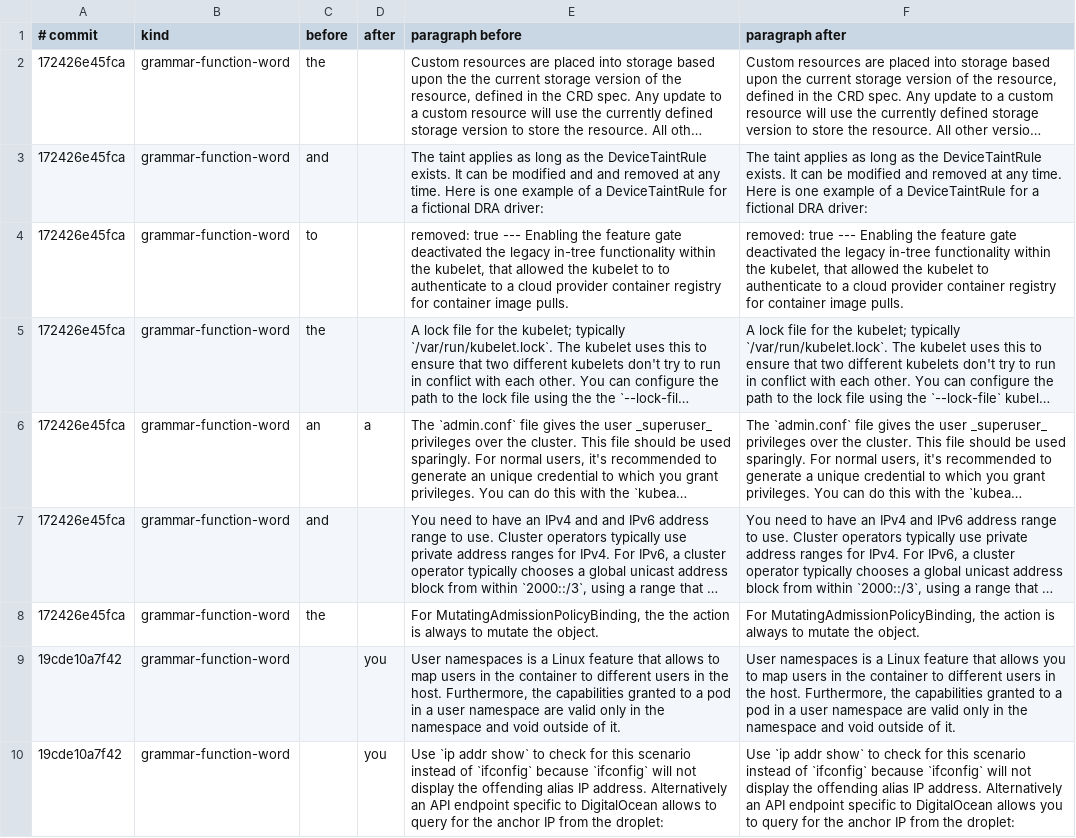
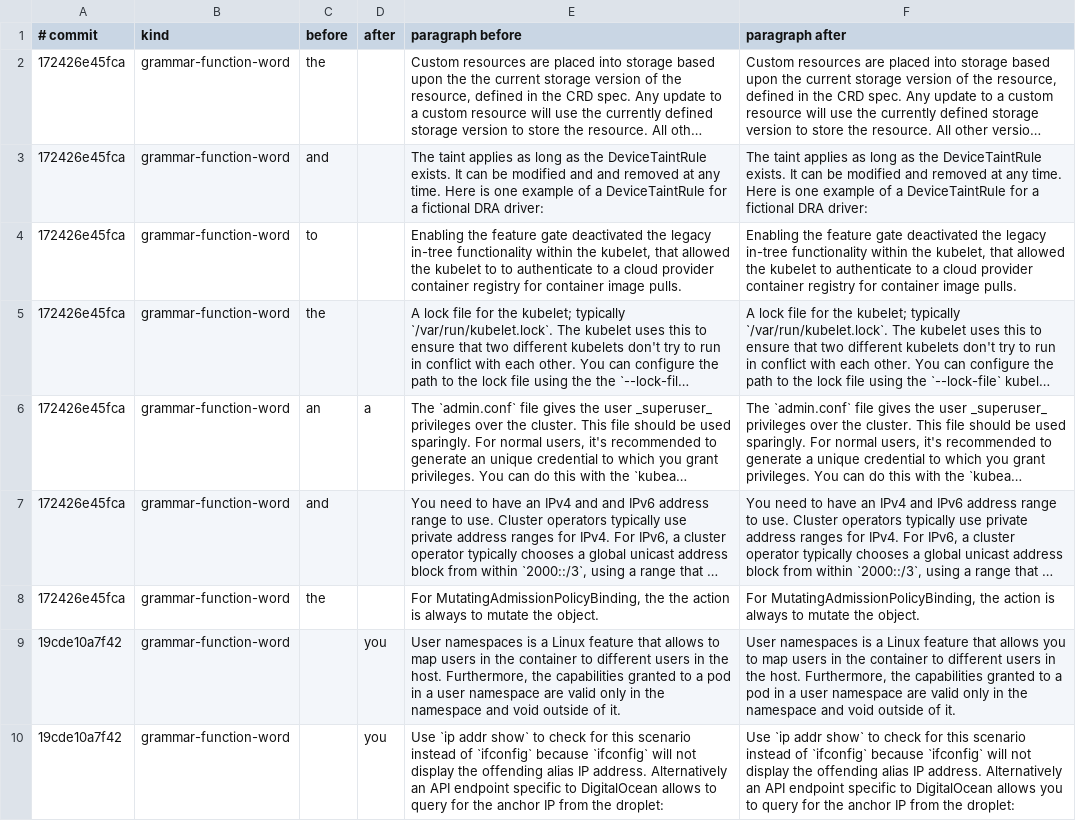
Before and after one commit to e6qu/emdysi, a TSV file: corpora/real-errors/kubernetes.tsv, drawn as a sheet; only a part is shown; long unchanged cells end in …; the diff covers the shown part only; the diff names each change by its address in the sheet, - before the commit and + after, or states it on an @@ line.

```diff
--- a/corpora/real-errors/kubernetes.tsv
+++ b/corpora/real-errors/kubernetes.tsv
-E4 (paragraph before): removed: true --- Enabling the…
+E4 (paragraph before): Enabling the…
-F4 (paragraph after): removed: true --- Enabling the…
+F4 (paragraph after): Enabling the…
```
Also changed, not shown: 3 removed rows and 2 edited cells elsewhere in this file, corpora/real-errors/rust-book.tsv, 10 other files.
